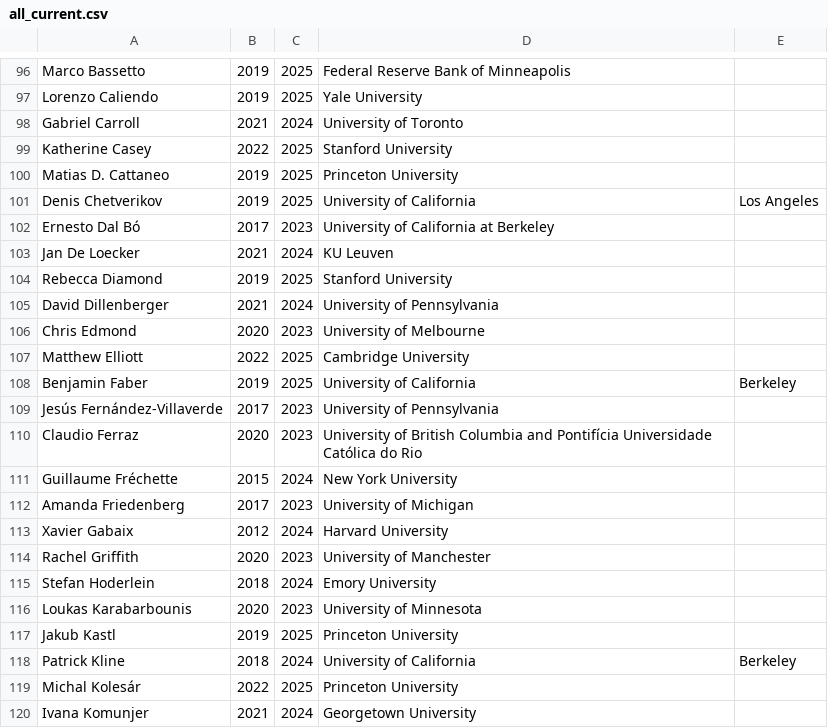
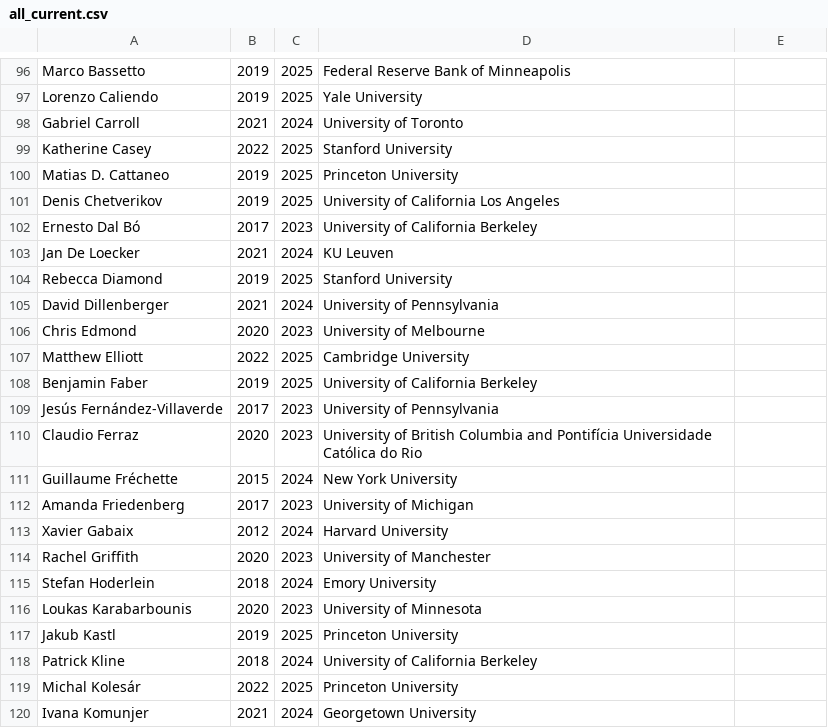
Before and after one commit to vnling/capstone, a CSV file: data/all_current.csv, drawn as a sheet; only a part is shown, gaps mark what is left out.

```diff
--- a/data/all_current.csv
+++ b/data/all_current.csv
@@ -100,4 +100,4 @@ Katherine Casey,2022,2025,Stanford University
 Matias D. Cattaneo,2019,2025,Princeton University
-Denis Chetverikov,2019,2025,University of California, Los Angeles
-Ernesto Dal Bó,2017,2023,University of California at Berkeley
+Denis Chetverikov,2019,2025,University of California Los Angeles
+Ernesto Dal Bó,2017,2023,University of California Berkeley
 Jan De Loecker,2021,2024,KU Leuven
@@ -107,3 +107,3 @@ Chris Edmond,2020,2023,University of Melbourne
 Matthew Elliott,2022,2025,Cambridge University
-Benjamin Faber,2019,2025,University of California, Berkeley
+Benjamin Faber,2019,2025,University of California Berkeley
 Jesús Fernández-Villaverde,2017,2023,University of Pennsylvania
@@ -117,3 +117,3 @@ Loukas Karabarbounis,2020,2023,University of Minnesota
 Jakub Kastl,2019,2025,Princeton University
-Patrick Kline,2018,2024,University of California, Berkeley
+Patrick Kline,2018,2024,University of California Berkeley
 Michal Kolesár,2022,2025,Princeton University
```
Also changed, not shown: data/all_current_genderize_result.csv, 15 other files.
